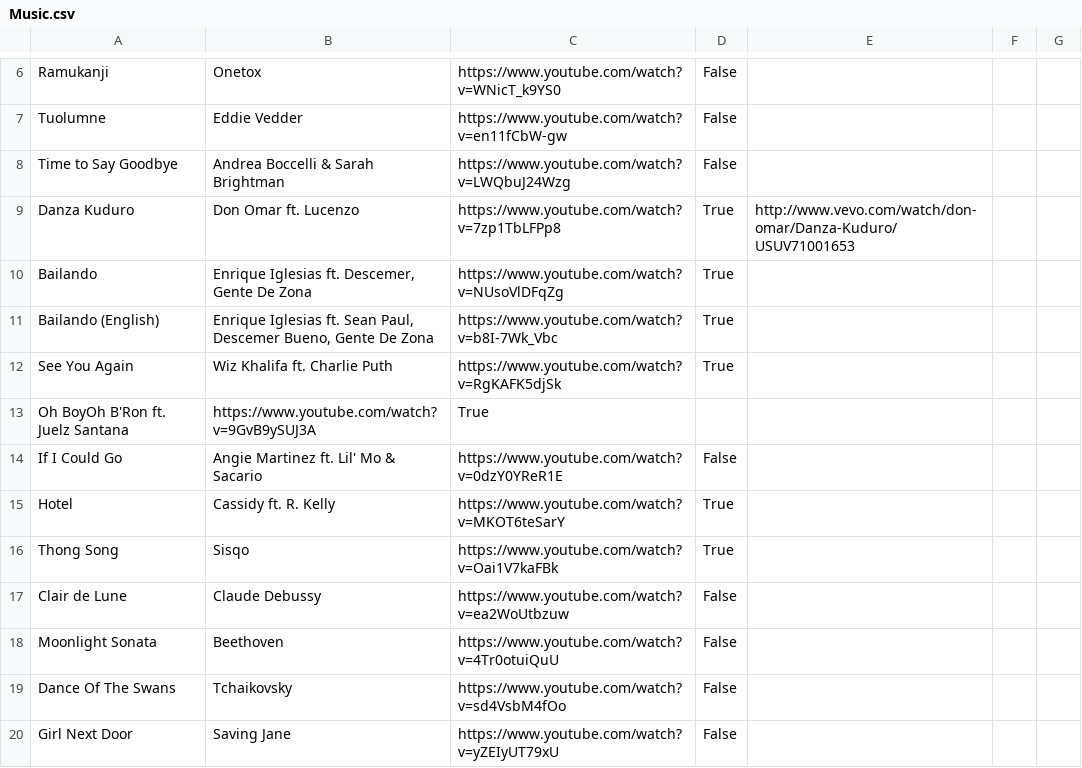
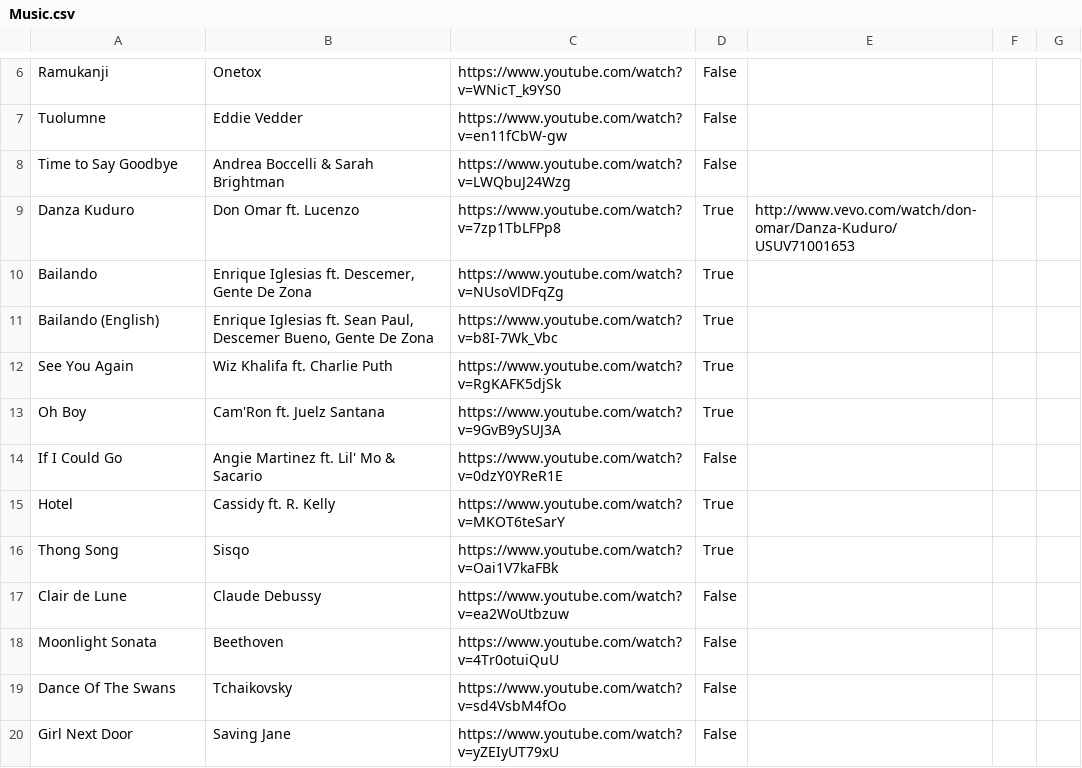
Before and after one commit to davidbailey/Notes, a CSV file: Music.csv, drawn as a sheet; only a part is shown, gaps mark what is left out.

Commit message:
Update Music.csv

```diff
--- a/Music.csv
+++ b/Music.csv
@@ -12,3 +12,3 @@ Bailando (English),"Enrique Iglesias ft. Sean Paul, Descemer Bueno, Gente De Zon
 See You Again,Wiz Khalifa ft. Charlie Puth,https://www.youtube.com/watch?v=RgKAFK5djSk,True,
-Oh BoyOh B'Ron ft. Juelz Santana,https://www.youtube.com/watch?v=9GvB9ySUJ3A,True,
+Oh Boy,Cam'Ron ft. Juelz Santana,https://www.youtube.com/watch?v=9GvB9ySUJ3A,True,
 If I Could Go,Angie Martinez ft. Lil' Mo & Sacario,https://www.youtube.com/watch?v=0dzY0YReR1E,False,
```
